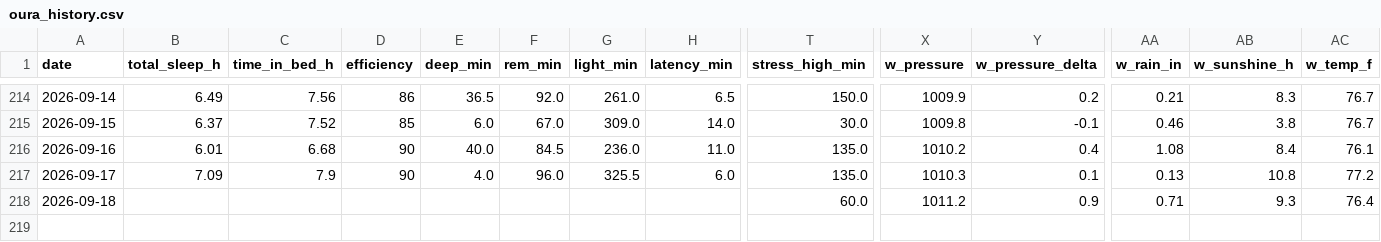
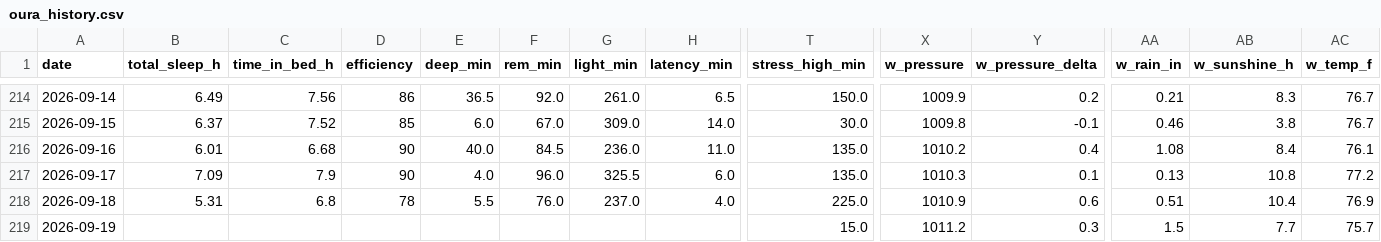
Before and after one commit to muggzzi/oura-notion-sync, a CSV file: docs/oura_history.csv, drawn as a sheet; only a part is shown, gaps mark what is left out; rows hold the shown columns only; the diff covers the shown part only; the diff names each change by its address in the sheet, - before the commit and + after, or states it on an @@ line.

```diff
--- a/docs/oura_history.csv
+++ b/docs/oura_history.csv
-B218 (total_sleep_h): (empty)
+B218 (total_sleep_h): 5.31
-C218 (time_in_bed_h): (empty)
+C218 (time_in_bed_h): 6.8
-D218 (efficiency): (empty)
+D218 (efficiency): 78
-E218 (deep_min): (empty)
+E218 (deep_min): 5.5
-F218 (rem_min): (empty)
+F218 (rem_min): 76.0
-G218 (light_min): (empty)
+G218 (light_min): 237.0
-H218 (latency_min): (empty)
+H218 (latency_min): 4.0
-T218 (stress_high_min): 60.0
+T218 (stress_high_min): 225.0
-X218 (w_pressure): 1011.2
+X218 (w_pressure): 1010.9
-Y218 (w_pressure_delta): 0.9
+Y218 (w_pressure_delta): 0.6
-AA218 (w_rain_in): 0.71
+AA218 (w_rain_in): 0.51
-AB218 (w_sunshine_h): 9.3
+AB218 (w_sunshine_h): 10.4
-AC218 (w_temp_f): 76.4
+AC218 (w_temp_f): 76.9
+row 219: 2026-09-19 |  |  |  |  |  |  |  | 15.0 | 1011.2 | 0.3 | 1.5 | 7.7 | 75.7
```
Also changed, not shown: 7 edited cells elsewhere in this file.
